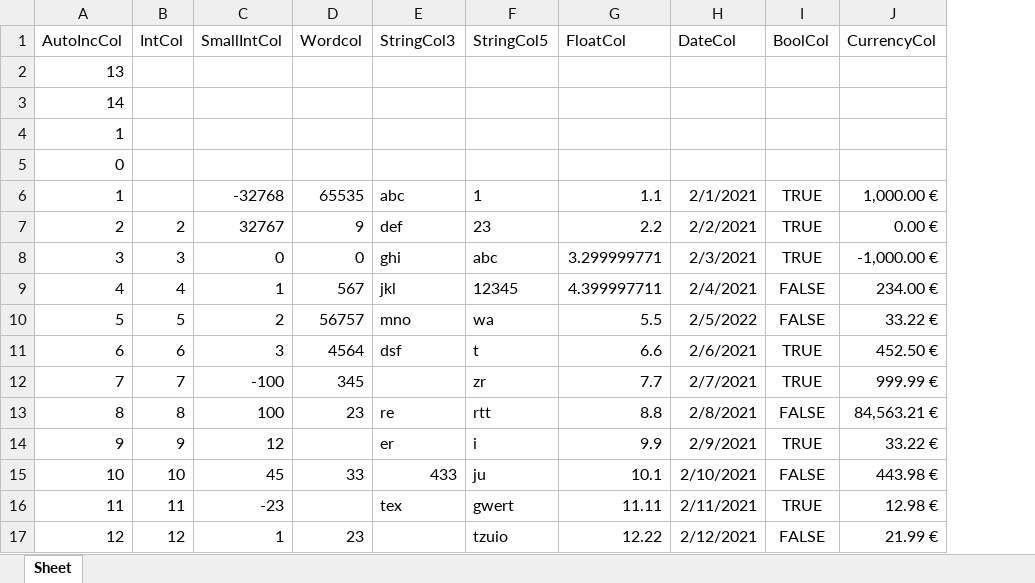
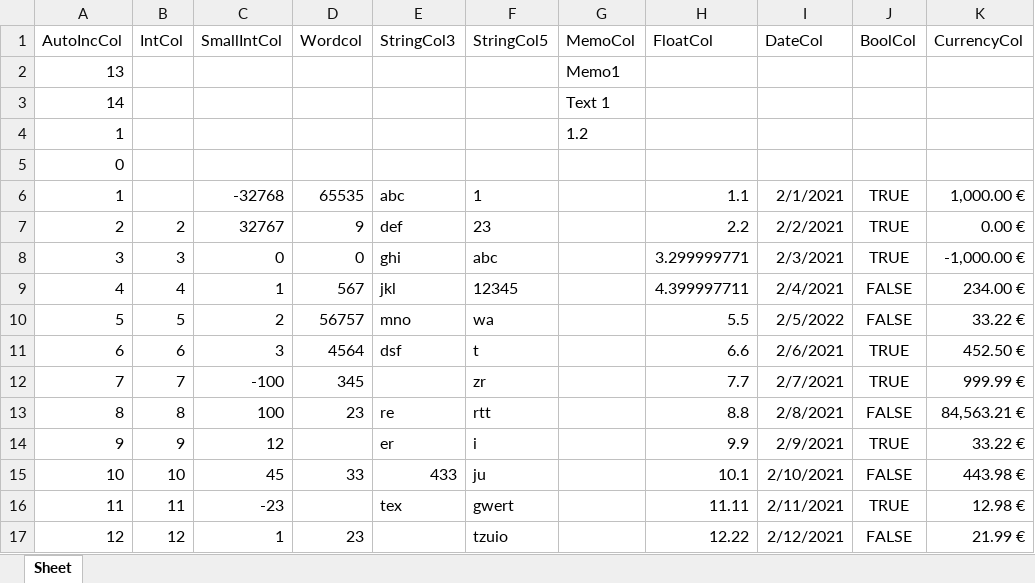
Before and after one commit to wp-xyz/FPSpreadsheetDataset, an Excel workbook: demos/TestData.xlsx, sheet Sheet, drawn as a sheet; values as stored, in another font and other column widths than the file's, no borders; the diff names each change by its address in the sheet, - before the commit and + after, or states it on an @@ line.

```diff
--- a/demos/TestData.xlsx (sheet Sheet)
+++ b/demos/TestData.xlsx (sheet Sheet)
+column G (MemoCol), rows 2-4: Memo1 | Text 1 | 1.2
```
Also changed, not shown: 3 other files.
